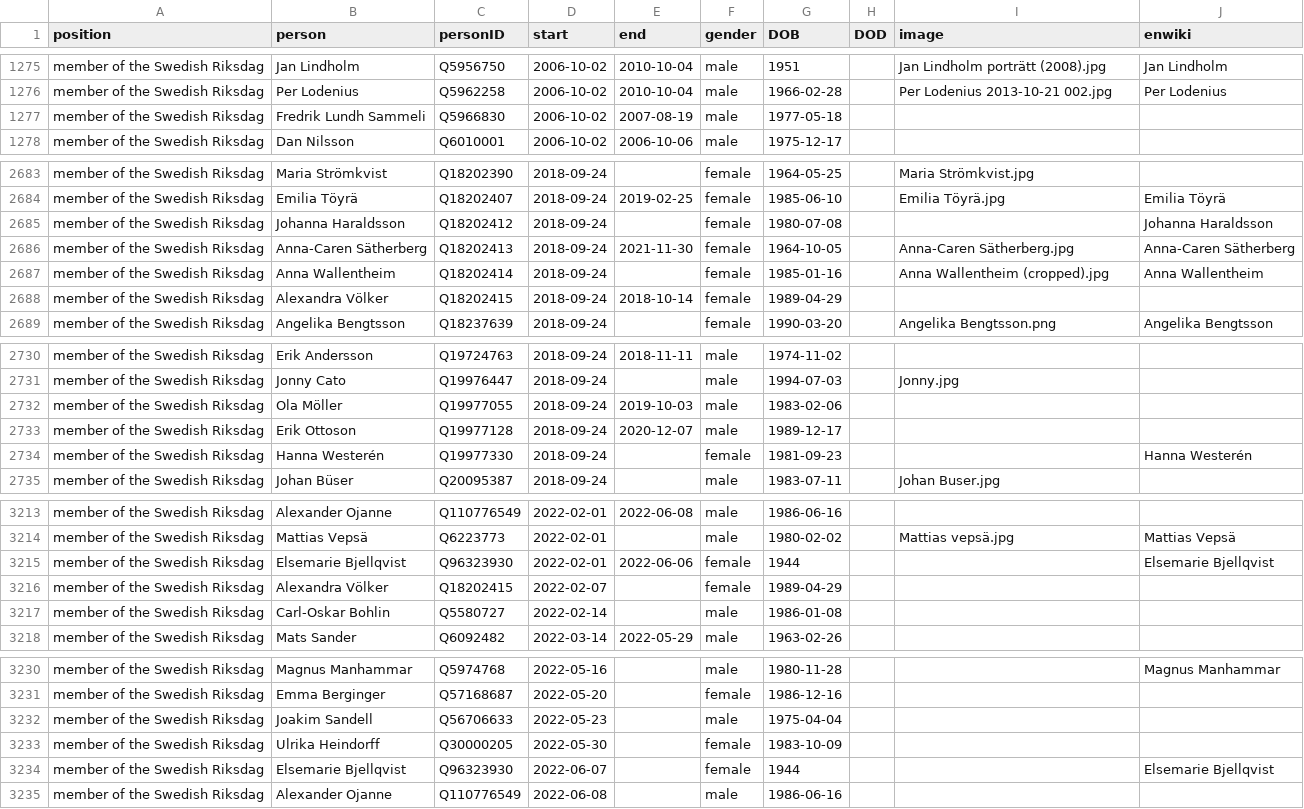
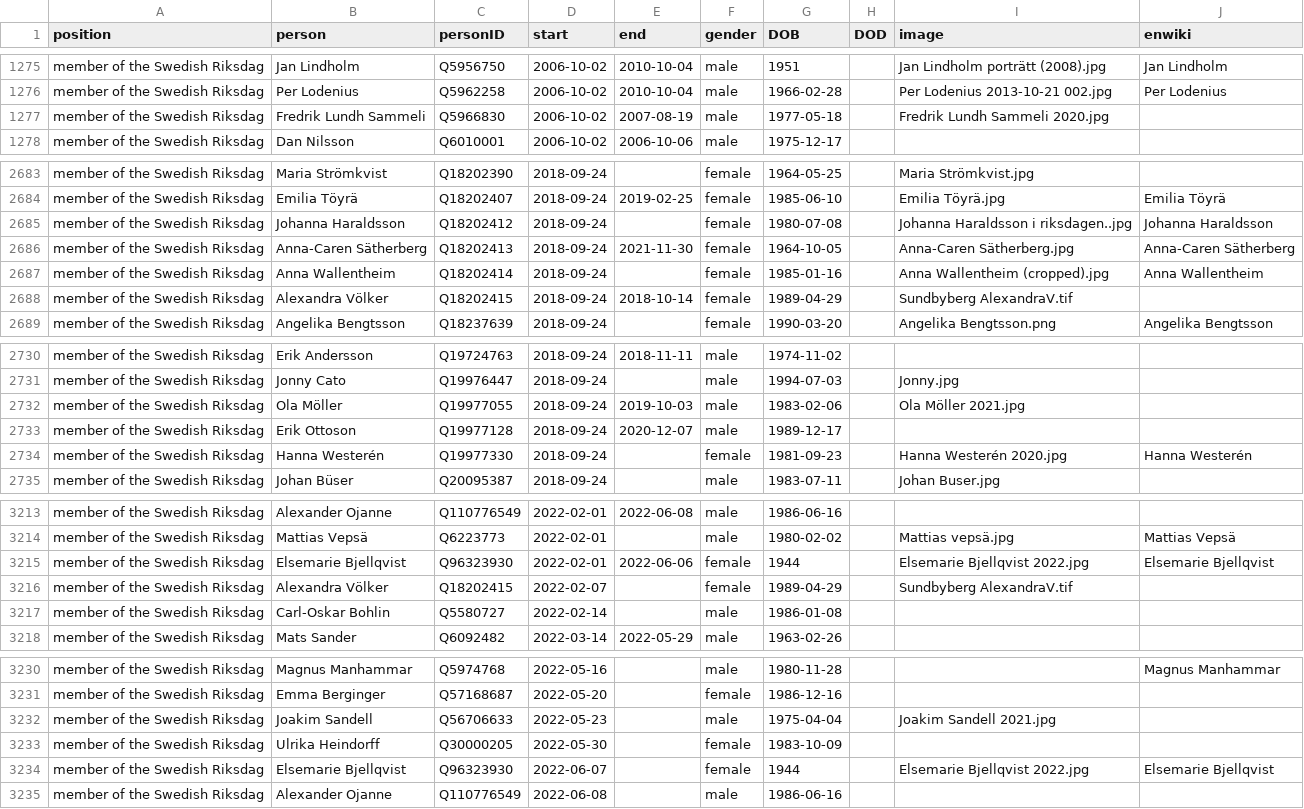
Before and after one commit to every-politician-scrapers/sweden-cabinet, a CSV file: html/legislators.csv, drawn as a sheet; only a part is shown, gaps mark what is left out; the diff covers the shown part only.

```diff
--- a/html/legislators.csv
+++ b/html/legislators.csv
@@ -1276,3 +1276,3 @@ member of the Swedish Riksdag,Jan Lindholm,Q5956750,2006-10-02,2010-10-04,male,1
 member of the Swedish Riksdag,Per Lodenius,Q5962258,2006-10-02,2010-10-04,male,1966-02-28,,Per Lodenius 2013-10-21 002.jpg,Per Lodenius
-member of the Swedish Riksdag,Fredrik Lundh Sammeli,Q5966830,2006-10-02,2007-08-19,male,1977-05-18,,,
+member of the Swedish Riksdag,Fredrik Lundh Sammeli,Q5966830,2006-10-02,2007-08-19,male,1977-05-18,,Fredrik Lundh Sammeli 2020.jpg,
 member of the Swedish Riksdag,Dan Nilsson,Q6010001,2006-10-02,2006-10-06,male,1975-12-17,,,
@@ -2684,6 +2684,6 @@ member of the Swedish Riksdag,Maria Strömkvist,Q18202390,2018-09-24,,female,196
 member of the Swedish Riksdag,Emilia Töyrä,Q18202407,2018-09-24,2019-02-25,female,1985-06-10,,Emilia Töyrä.jpg,Emilia Töyrä
-member of the Swedish Riksdag,Johanna Haraldsson,Q18202412,2018-09-24,,female,1980-07-08,,,Johanna Haraldsson
+member of the Swedish Riksdag,Johanna Haraldsson,Q18202412,2018-09-24,,female,1980-07-08,,Johanna Haraldsson i riksdagen..jpg,Johanna Haraldsson
 member of the Swedish Riksdag,Anna-Caren Sätherberg,Q18202413,2018-09-24,2021-11-30,female,1964-10-05,,Anna-Caren Sätherberg.jpg,Anna-Caren Sätherberg
 member of the Swedish Riksdag,Anna Wallentheim,Q18202414,2018-09-24,,female,1985-01-16,,Anna Wallentheim (cropped).jpg,Anna Wallentheim
-member of the Swedish Riksdag,Alexandra Völker,Q18202415,2018-09-24,2018-10-14,female,1989-04-29,,,
+member of the Swedish Riksdag,Alexandra Völker,Q18202415,2018-09-24,2018-10-14,female,1989-04-29,,Sundbyberg AlexandraV.tif,
 member of the Swedish Riksdag,Angelika Bengtsson,Q18237639,2018-09-24,,female,1990-03-20,,Angelika Bengtsson.png,Angelika Bengtsson
@@ -2731,5 +2731,5 @@ member of the Swedish Riksdag,Erik Andersson,Q19724763,2018-09-24,2018-11-11,mal
 member of the Swedish Riksdag,Jonny Cato,Q19976447,2018-09-24,,male,1994-07-03,,Jonny.jpg,
-member of the Swedish Riksdag,Ola Möller,Q19977055,2018-09-24,2019-10-03,male,1983-02-06,,,
+member of the Swedish Riksdag,Ola Möller,Q19977055,2018-09-24,2019-10-03,male,1983-02-06,,Ola Möller 2021.jpg,
 member of the Swedish Riksdag,Erik Ottoson,Q19977128,2018-09-24,2020-12-07,male,1989-12-17,,,
-member of the Swedish Riksdag,Hanna Westerén,Q19977330,2018-09-24,,female,1981-09-23,,,Hanna Westerén
+member of the Swedish Riksdag,Hanna Westerén,Q19977330,2018-09-24,,female,1981-09-23,,Hanna Westerén 2020.jpg,Hanna Westerén
 member of the Swedish Riksdag,Johan Büser,Q20095387,2018-09-24,,male,1983-07-11,,Johan Buser.jpg,
@@ -3214,4 +3214,4 @@ member of the Swedish Riksdag,Alexander Ojanne,Q110776549,2022-02-01,2022-06-08,
 member of the Swedish Riksdag,Mattias Vepsä,Q6223773,2022-02-01,,male,1980-02-02,,Mattias vepsä.jpg,Mattias Vepsä
-member of the Swedish Riksdag,Elsemarie Bjellqvist,Q96323930,2022-02-01,2022-06-06,female,1944,,,Elsemarie Bjellqvist
-member of the Swedish Riksdag,Alexandra Völker,Q18202415,2022-02-07,,female,1989-04-29,,,
+member of the Swedish Riksdag,Elsemarie Bjellqvist,Q96323930,2022-02-01,2022-06-06,female,1944,,Elsemarie Bjellqvist 2022.jpg,Elsemarie Bjellqvist
+member of the Swedish Riksdag,Alexandra Völker,Q18202415,2022-02-07,,female,1989-04-29,,Sundbyberg AlexandraV.tif,
 member of the Swedish Riksdag,Carl-Oskar Bohlin,Q5580727,2022-02-14,,male,1986-01-08,,,
@@ -3231,5 +3231,5 @@ member of the Swedish Riksdag,Magnus Manhammar,Q5974768,2022-05-16,,male,1980-11
 member of the Swedish Riksdag,Emma Berginger,Q57168687,2022-05-20,,female,1986-12-16,,,
-member of the Swedish Riksdag,Joakim Sandell,Q56706633,2022-05-23,,male,1975-04-04,,,
+member of the Swedish Riksdag,Joakim Sandell,Q56706633,2022-05-23,,male,1975-04-04,,Joakim Sandell 2021.jpg,
 member of the Swedish Riksdag,Ulrika Heindorff,Q30000205,2022-05-30,,female,1983-10-09,,,
-member of the Swedish Riksdag,Elsemarie Bjellqvist,Q96323930,2022-06-07,,female,1944,,,Elsemarie Bjellqvist
+member of the Swedish Riksdag,Elsemarie Bjellqvist,Q96323930,2022-06-07,,female,1944,,Elsemarie Bjellqvist 2022.jpg,Elsemarie Bjellqvist
 member of the Swedish Riksdag,Alexander Ojanne,Q110776549,2022-06-08,,male,1986-06-16,,,
```
Also changed, not shown: 34 edited cells elsewhere in this file, html/family.csv, 1 other file.
